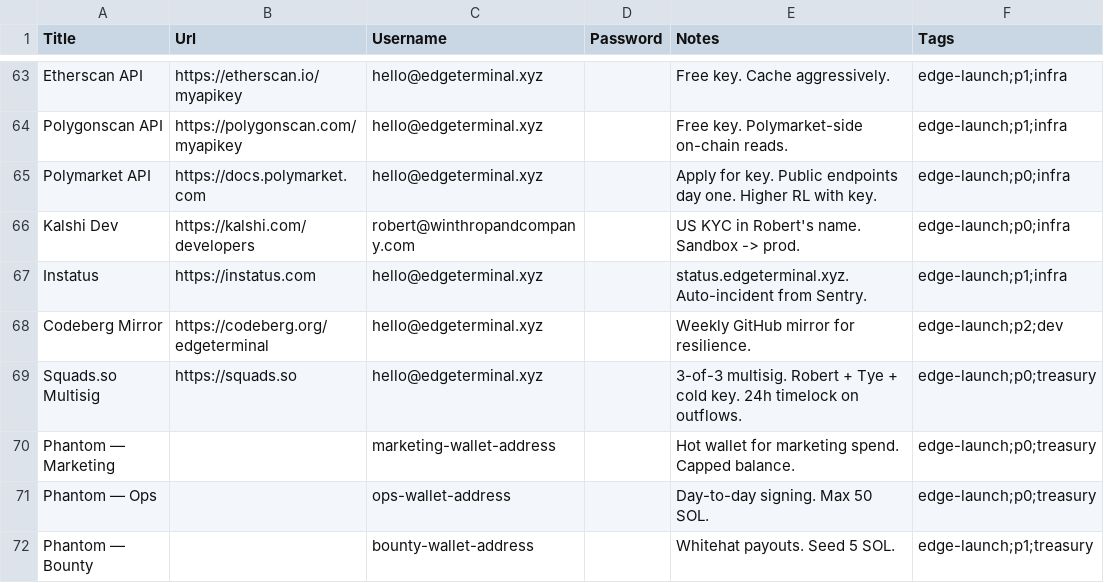
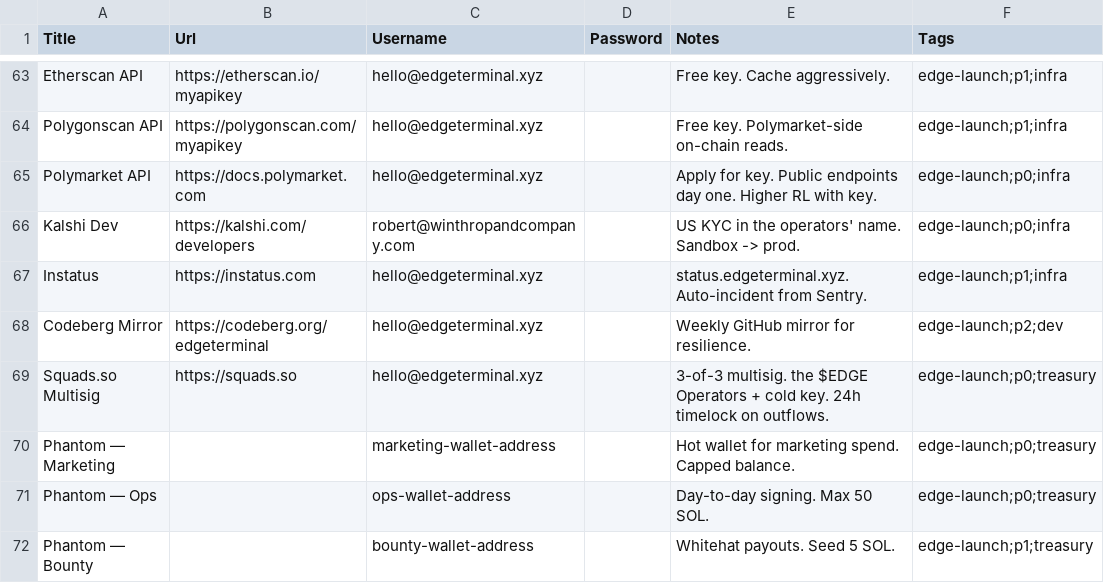
Before and after one commit to BostonRob1/-EDGE, a CSV file: marketing/02-account-playbook/login-vault-template.csv, drawn as a sheet; only a part is shown, gaps mark what is left out; the diff covers the shown part only.

```diff
--- a/marketing/02-account-playbook/login-vault-template.csv
+++ b/marketing/02-account-playbook/login-vault-template.csv
@@ -65,6 +65,6 @@ Polygonscan API,https://polygonscan.com/myapikey,hello@edgeterminal.xyz,,"Free k
 Polymarket API,https://docs.polymarket.com,hello@edgeterminal.xyz,,"Apply for key. Public endpoints day one. Higher RL with key.",edge-launch;p0;infra
-Kalshi Dev,https://kalshi.com/developers,robert@winthropandcompany.com,,"US KYC in Robert's name. Sandbox -> prod.",edge-launch;p0;infra
+Kalshi Dev,https://kalshi.com/developers,robert@winthropandcompany.com,,"US KYC in the operators' name. Sandbox -> prod.",edge-launch;p0;infra
 Instatus,https://instatus.com,hello@edgeterminal.xyz,,"status.edgeterminal.xyz. Auto-incident from Sentry.",edge-launch;p1;infra
 Codeberg Mirror,https://codeberg.org/edgeterminal,hello@edgeterminal.xyz,,"Weekly GitHub mirror for resilience.",edge-launch;p2;dev
-Squads.so Multisig,https://squads.so,hello@edgeterminal.xyz,,"3-of-3 multisig. Robert + Tye + cold key. 24h timelock on outflows.",edge-launch;p0;treasury
+Squads.so Multisig,https://squads.so,hello@edgeterminal.xyz,,"3-of-3 multisig. the $EDGE Operators + cold key. 24h timelock on outflows.",edge-launch;p0;treasury
 Phantom — Marketing,,marketing-wallet-address,,"Hot wallet for marketing spend. Capped balance.",edge-launch;p0;treasury
```
Also changed, not shown: 6 edited cells elsewhere in this file, 39 other files.
